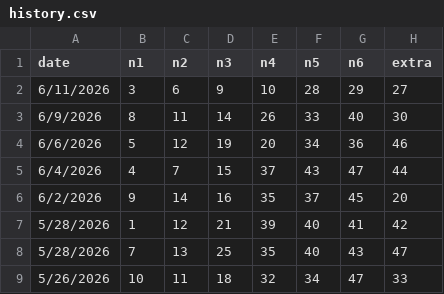
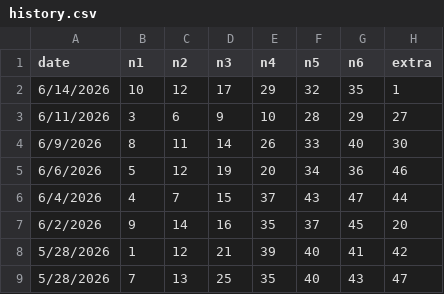
Before and after one commit to aiappdeveloper26/smartwinmarksix, a CSV file: history.csv, drawn as a sheet; only a part is shown; the shorter side is filled out with more unchanged rows; the diff names each change by its address in the sheet, - before the commit and + after, or states it on an @@ line.

Commit message:
Add files via upload

```diff
--- a/history.csv
+++ b/history.csv
+row 2: 6/14/2026 | 10 | 12 | 17 | 29 | 32 | 35 | 1
```
